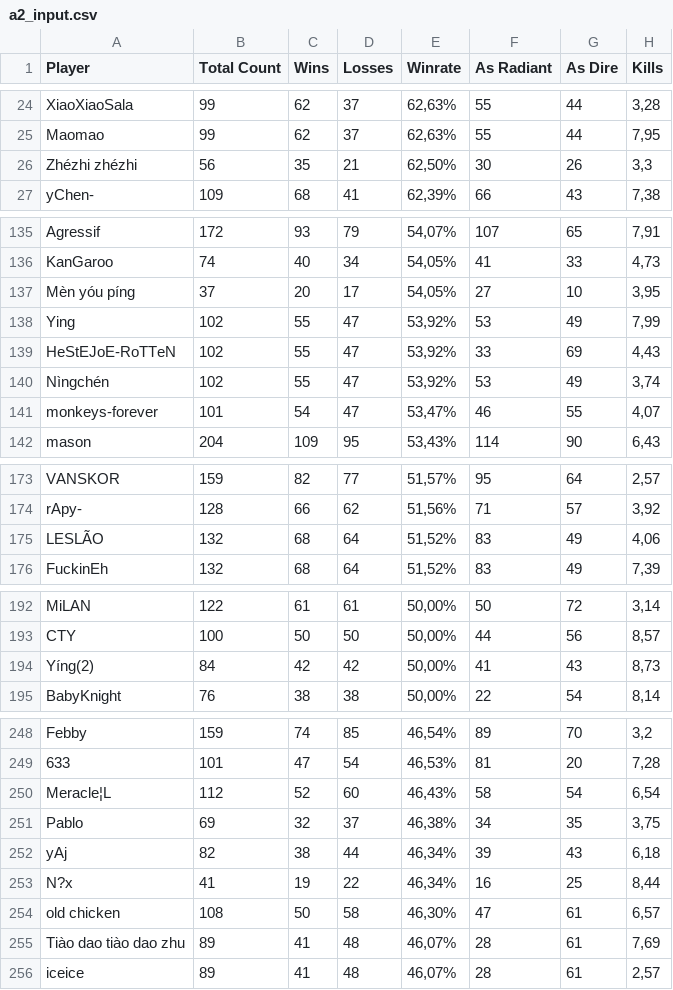
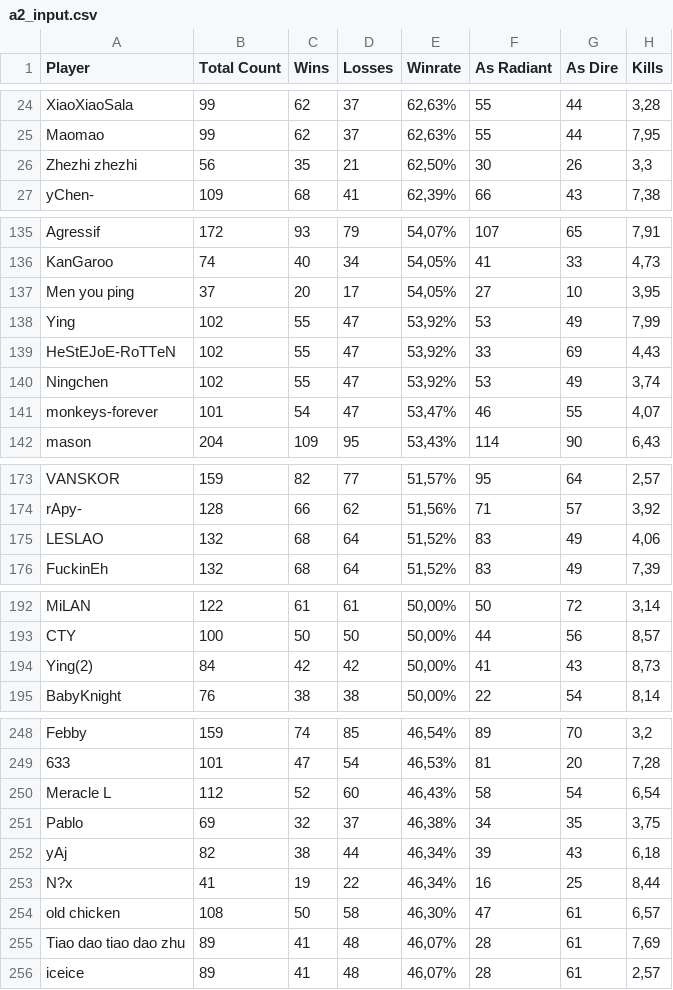
Before and after one commit to brkn/dota2-statistics-of-professional-players, a CSV file: a2_input.csv, drawn as a sheet; only a part is shown, gaps mark what is left out; the diff covers the shown part only; the diff names each change by its address in the sheet, - before the commit and + after, or states it on an @@ line.

```diff
--- a/a2_input.csv
+++ b/a2_input.csv
-A26 (Player): Zhézhi zhézhi
+A26 (Player): Zhezhi zhezhi
-A137 (Player): Mèn yóu píng
+A137 (Player): Men you ping
-A140 (Player): Nìngchén
+A140 (Player): Ningchen
-A175 (Player): LESLÃO
+A175 (Player): LESLAO
-A194 (Player): Yíng(2)
+A194 (Player): Ying(2)
-A250 (Player): Meracle¦L
+A250 (Player): Meracle L
-A255 (Player): Tiào dao tiào dao zhu
+A255 (Player): Tiao dao tiao dao zhu
```
Also changed, not shown: 2 edited cells elsewhere in this file, 6 other files.
